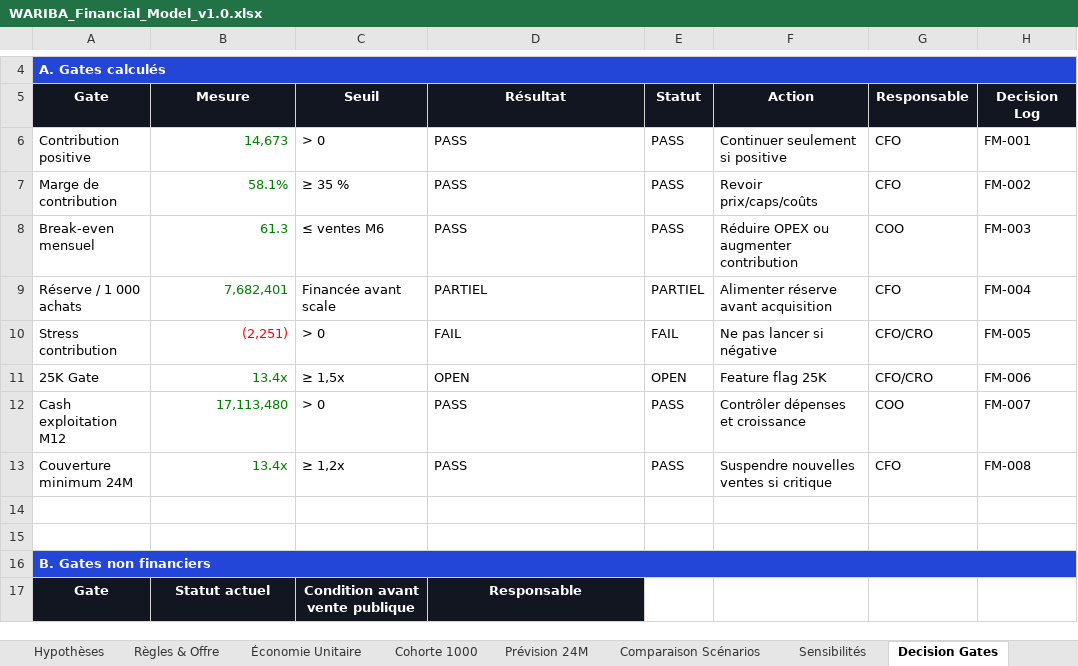
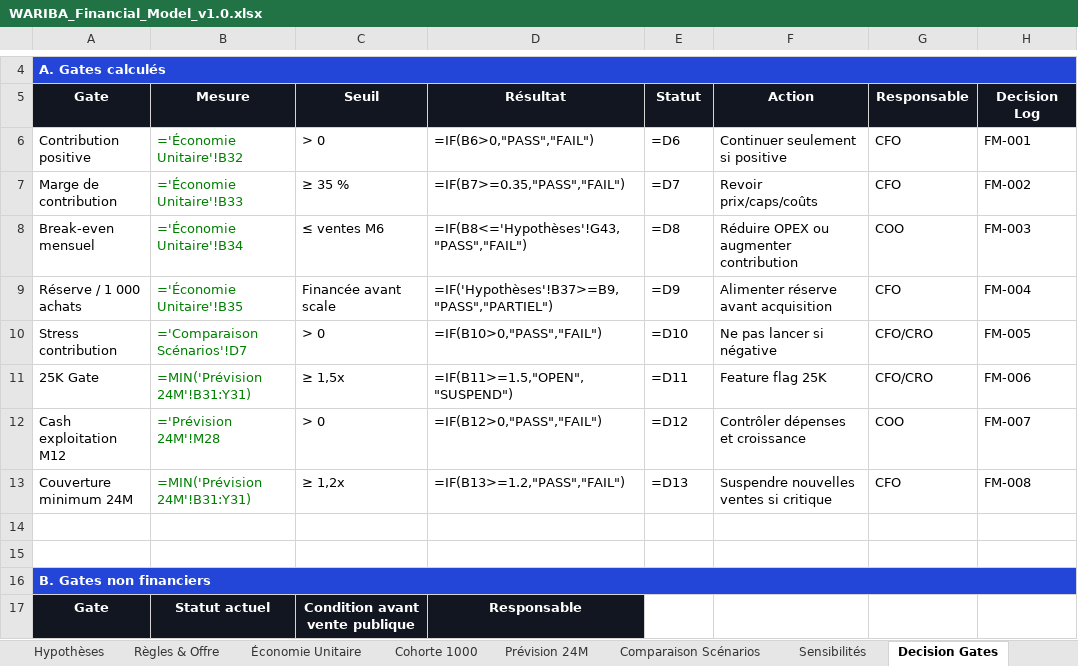
Before and after one commit to rodthenewcomer/wariba-platform, an Excel workbook: docs/03-finance/WARIBA_Financial_Model_v1.0.xlsx, sheet Decision Gates, drawn as a sheet; only a part is shown, gaps mark what is left out; values as stored, in another font and other column widths than the file's, no borders; formulas without a stored value are shown as written; conditional formats not drawn; the diff names each change by its address in the sheet, - before the commit and + after, or states it on an @@ line.

```diff
--- a/docs/03-finance/WARIBA_Financial_Model_v1.0.xlsx (sheet Decision Gates)
+++ b/docs/03-finance/WARIBA_Financial_Model_v1.0.xlsx (sheet Decision Gates)
-B6 (Mesure): 14,673
+B6 (Mesure): ='Économie Unitaire'!B32
-D6 (Résultat): PASS
+D6 (Résultat): =IF(B6>0,"PASS","FAIL")
-E6 (Statut): PASS
+E6 (Statut): =D6
-B7 (Mesure): 58.1%
+B7 (Mesure): ='Économie Unitaire'!B33
-D7 (Résultat): PASS
+D7 (Résultat): =IF(B7>=0.35,"PASS","FAIL")
-E7 (Statut): PASS
+E7 (Statut): =D7
-B8 (Mesure): 61.3
+B8 (Mesure): ='Économie Unitaire'!B34
-D8 (Résultat): PASS
+D8 (Résultat): =IF(B8<='Hypothèses'!G43,"PASS","FAIL")
-E8 (Statut): PASS
+E8 (Statut): =D8
-B9 (Mesure): 7,682,401
+B9 (Mesure): ='Économie Unitaire'!B35
-D9 (Résultat): PARTIEL
+D9 (Résultat): =IF('Hypothèses'!B37>=B9,"PASS","PARTIEL")
-E9 (Statut): PARTIEL
+E9 (Statut): =D9
-B10 (Mesure): (2,251)
+B10 (Mesure): ='Comparaison Scénarios'!D7
-B10 text colour: #FF0000
+B10 text colour: #008000
-D10 (Résultat): FAIL
+D10 (Résultat): =IF(B10>0,"PASS","FAIL")
-E10 (Statut): FAIL
+E10 (Statut): =D10
-B11 (Mesure): 13.4x
+B11 (Mesure): =MIN('Prévision 24M'!B31:Y31)
-D11 (Résultat): OPEN
+D11 (Résultat): =IF(B11>=1.5,"OPEN","SUSPEND")
-E11 (Statut): OPEN
+E11 (Statut): =D11
-B12 (Mesure): 17,113,480
+B12 (Mesure): ='Prévision 24M'!M28
-D12 (Résultat): PASS
+D12 (Résultat): =IF(B12>0,"PASS","FAIL")
-E12 (Statut): PASS
+E12 (Statut): =D12
-B13 (Mesure): 13.4x
+B13 (Mesure): =MIN('Prévision 24M'!B31:Y31)
-D13 (Résultat): PASS
+D13 (Résultat): =IF(B13>=1.2,"PASS","FAIL")
-E13 (Statut): PASS
+E13 (Statut): =D13
```
Also changed, not shown: sheet Prévision 24M, sheet Dashboard, sheet Sensibilités, sheet Cohorte 1000, sheet Hypothèses, sheet Économie Unitaire, 2 more sheets, charts or pictures, 5 other files.
